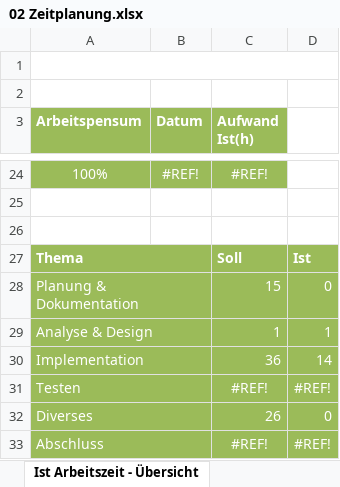
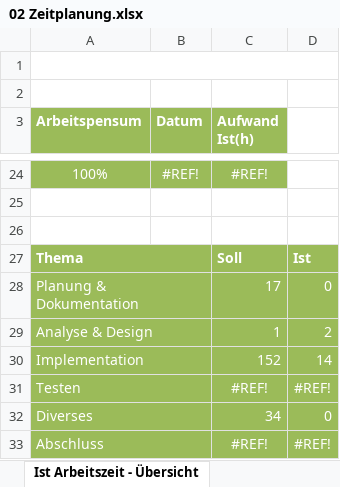
Before and after one commit to SirCremefresh/foodmood, an Excel workbook: documents/02 Zeitplanung.xlsx, sheet Ist Arbeitszeit - Übersicht, drawn as a sheet; only a part is shown, gaps mark what is left out; values as stored, in another font and other column widths than the file's, no borders; charts and pictures not drawn; the diff names each change by its address in the sheet, - before the commit and + after, or states it on an @@ line.

```diff
--- a/documents/02 Zeitplanung.xlsx (sheet Ist Arbeitszeit - Übersicht)
+++ b/documents/02 Zeitplanung.xlsx (sheet Ist Arbeitszeit - Übersicht)
-C28 (Aufwand Ist(h)): 15
+C28 (Aufwand Ist(h)): 17
-D29: 1
+D29: 2
-C30 (Aufwand Ist(h)): 36
+C30 (Aufwand Ist(h)): 152
-C32 (Aufwand Ist(h)): 26
+C32 (Aufwand Ist(h)): 34
```
Also changed, not shown: sheet IPA Zeitplanung, formulas that keep their value, charts or pictures, 1 other file.
